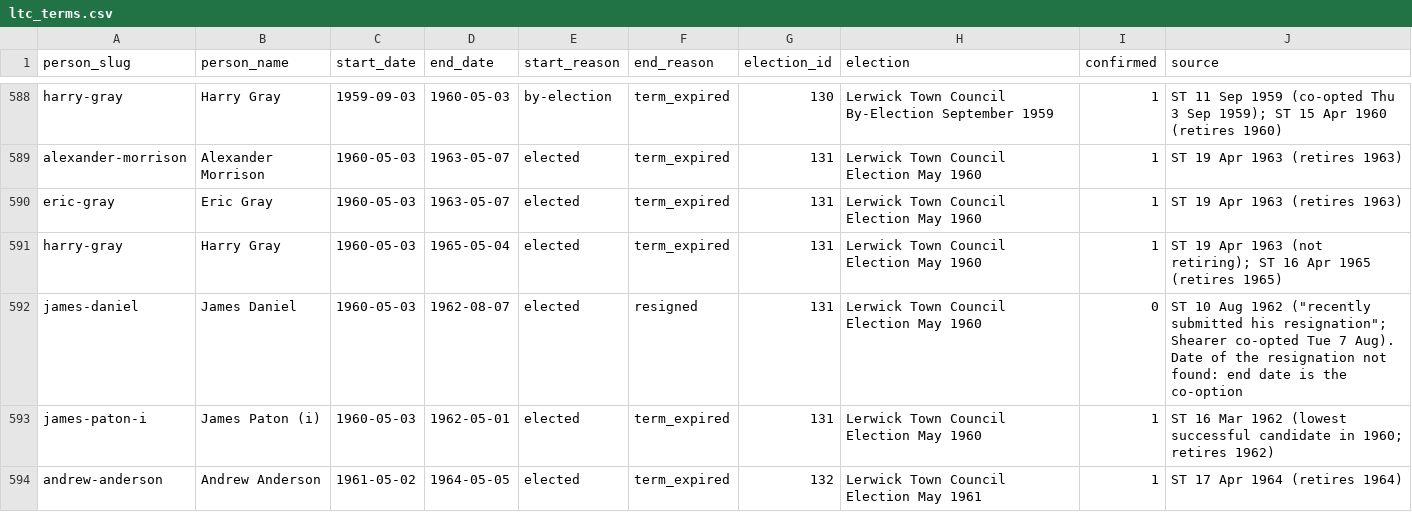
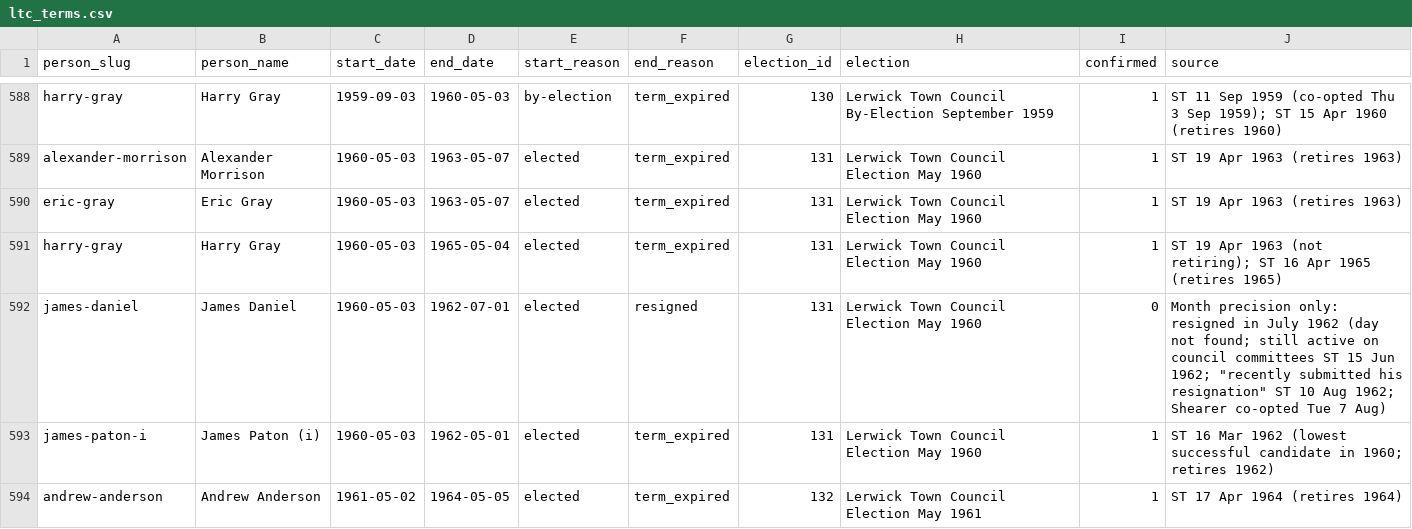
Before and after one commit to ShetlandJ/shetland-political-history, a CSV file: data/ltc_terms.csv, drawn as a sheet; only a part is shown, gaps mark what is left out.

```diff
--- a/data/ltc_terms.csv
+++ b/data/ltc_terms.csv
@@ -591,3 +591,3 @@ eric-gray,Eric Gray,1960-05-03,1963-05-07,elected,term_expired,131,Lerwick Town
 harry-gray,Harry Gray,1960-05-03,1965-05-04,elected,term_expired,131,Lerwick Town Council Election May 1960,1,ST 19 Apr 1963 (not retiring); ST 16 Apr 1965 (retires 1965)
-james-daniel,James Daniel,1960-05-03,1962-08-07,elected,resigned,131,Lerwick Town Council Election May 1960,0,"ST 10 Aug 1962 (""recently submitted his resignation""; Shearer co-opted Tue 7 Aug). Date of the resignation not found: end date is the co-option"
+james-daniel,James Daniel,1960-05-03,1962-07-01,elected,resigned,131,Lerwick Town Council Election May 1960,0,"Month precision only: resigned in July 1962 (day not found; still active on council committees ST 15 Jun 1962; ""recently submitted his resignation"" ST 10 Aug 1962; Shearer co-opted Tue 7 Aug)"
 james-paton-i,James Paton (i),1960-05-03,1962-05-01,elected,term_expired,131,Lerwick Town Council Election May 1960,1,ST 16 Mar 1962 (lowest successful candidate in 1960; retires 1962)
```
Also changed, not shown: 4 other files.
